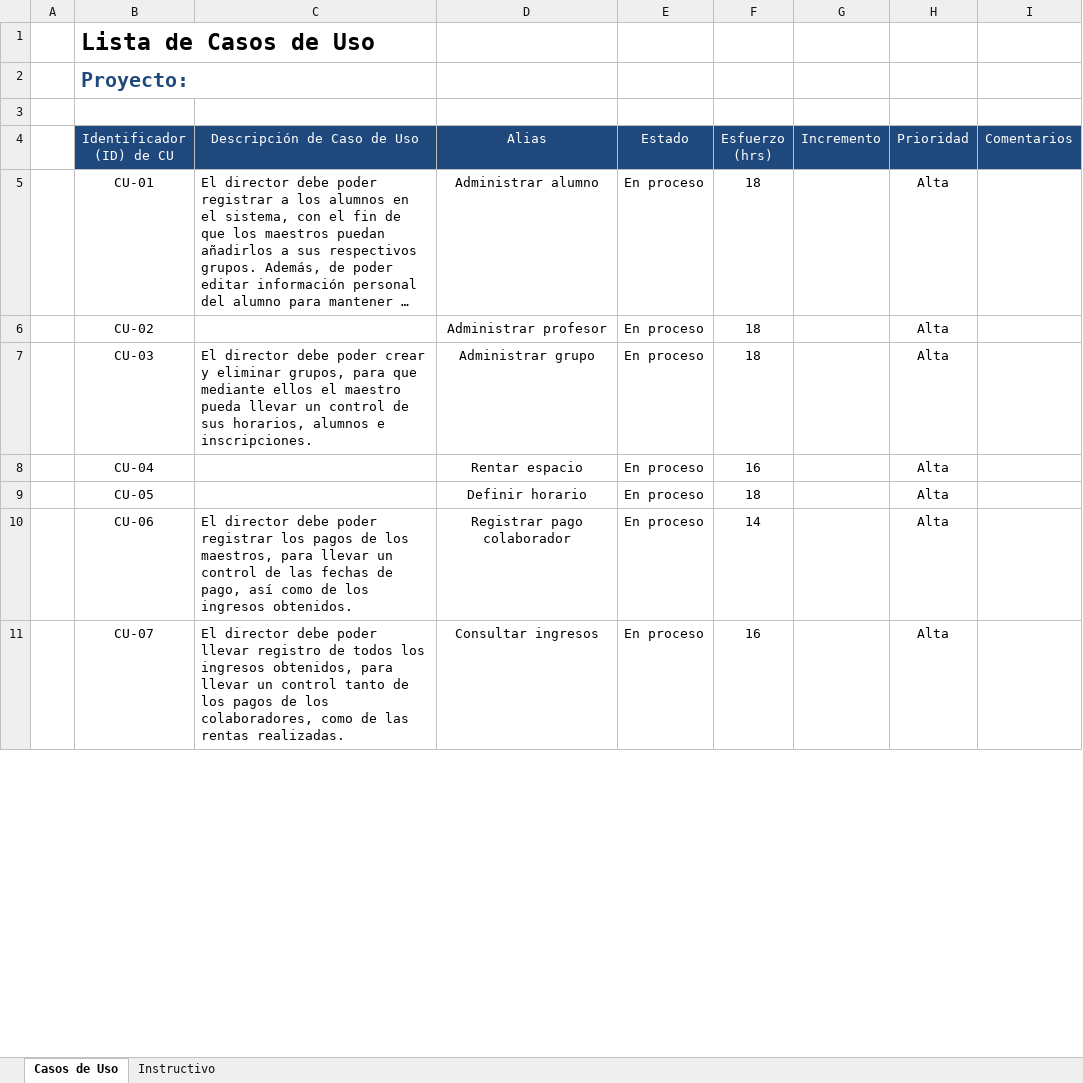
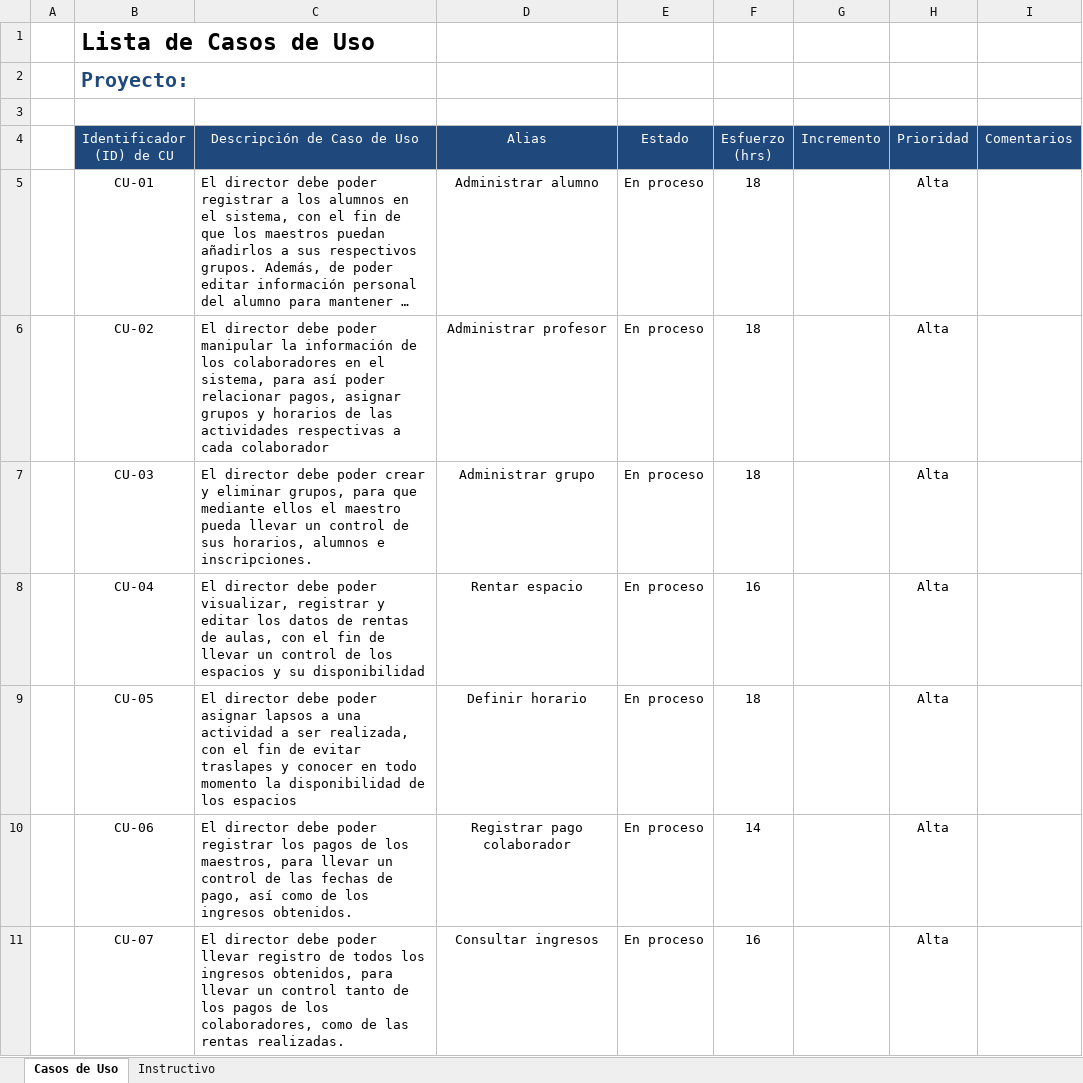
Before and after one commit to Asthamor/ProyectoDesarrolloSW-EQ1, an Excel workbook: Plantillas/Plantilla de Casos de Uso.xlsx, sheet Casos de Uso, drawn as a sheet; only a part is shown; long unchanged cells end in …; values as stored, in another font and other column widths than the file's, no borders; the diff covers the shown part only; the diff names each change by its address in the sheet, - before the commit and + after, or states it on an @@ line.

Commit message:
Plantilla de casos de uso completada

```diff
--- a/Plantillas/Plantilla de Casos de Uso.xlsx (sheet Casos de Uso)
+++ b/Plantillas/Plantilla de Casos de Uso.xlsx (sheet Casos de Uso)
-C6 (Descripción de Caso de Uso): (empty)
+C6 (Descripción de Caso de Uso): El director debe poder manipular la información de los colaboradores en el sistema, para así poder relacionar pagos, asignar grupos y horarios de las actividades respectivas a cada colaborador
-C8 (Descripción de Caso de Uso): (empty)
+C8 (Descripción de Caso de Uso): El director debe poder visualizar, registrar y editar los datos de rentas de aulas, con el fin de llevar un control de los espacios y su disponibilidad
-C9 (Descripción de Caso de Uso): (empty)
+C9 (Descripción de Caso de Uso): El director debe poder asignar lapsos a una actividad a ser realizada, con el fin de evitar traslapes y conocer en todo momento la disponibilidad de los espacios
```
Also changed, not shown: 4 edited cells elsewhere in this sheet.
